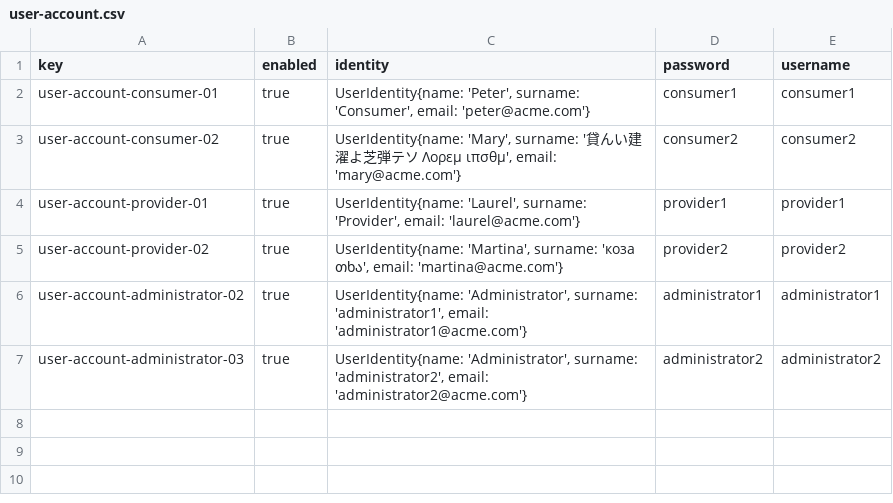
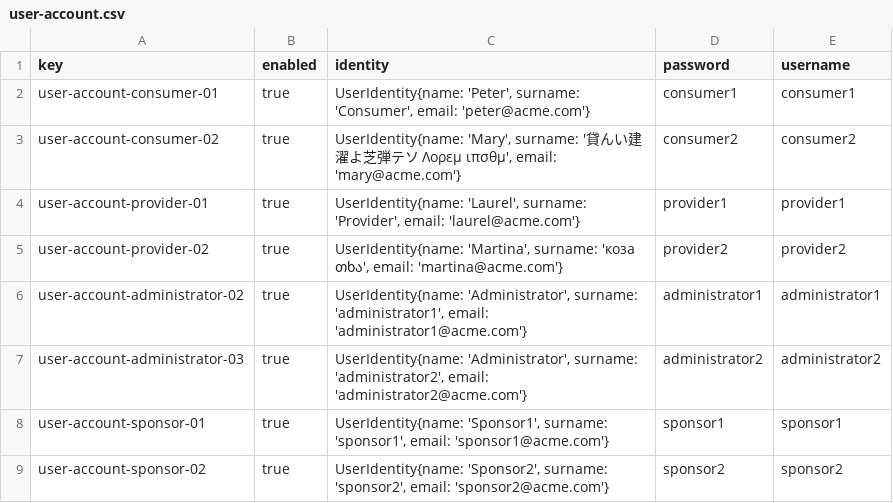
Before and after one commit to DP2-2023-2024-C1-001/Acme-SF-D04, a CSV file: src/main/webapp/WEB-INF/resources/sample-data/user-account.csv, drawn as a sheet; the diff names each change by its address in the sheet, - before the commit and + after, or states it on an @@ line.

Commit message:
Sample data para rol sponsor

```diff
--- a/src/main/webapp/WEB-INF/resources/sample-data/user-account.csv
+++ b/src/main/webapp/WEB-INF/resources/sample-data/user-account.csv
+row 8: user-account-sponsor-01 | true | UserIdentity{name: 'Sponsor1', surname: 'sponsor1', email: 'sponsor1@acme.com'} | sponsor1 | sponsor1
+row 9: user-account-sponsor-02 | true | UserIdentity{name: 'Sponsor2', surname: 'sponsor2', email: 'sponsor2@acme.com'} | sponsor2 | sponsor2
```
Also changed, not shown: 1 other file.
